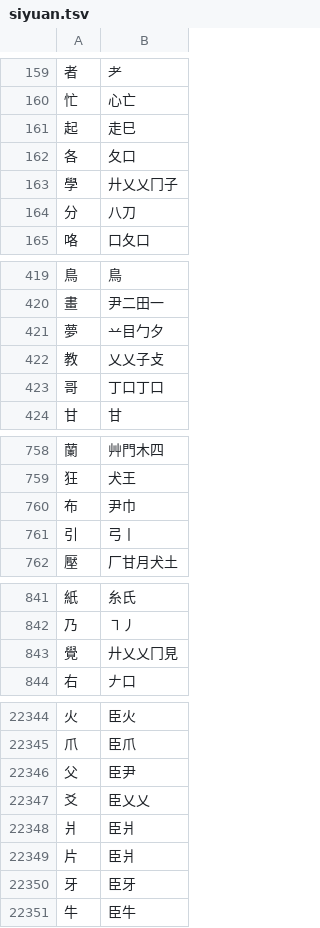
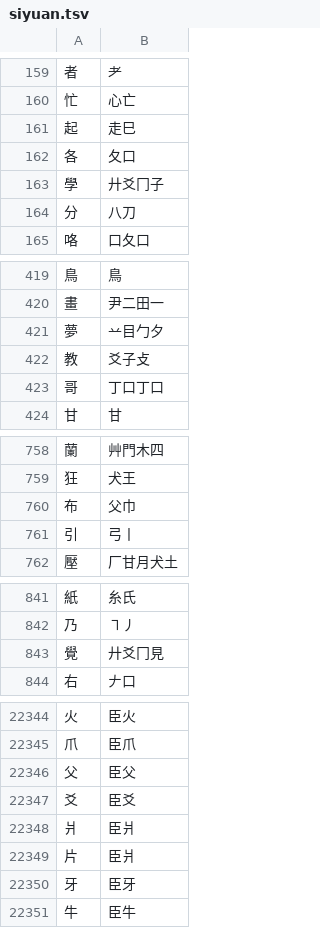
Before and after one commit to chenlin014/xingzheng, a TSV file: zg-scheme/siyuan/siyuan.tsv, drawn as a sheet; only a part is shown, gaps mark what is left out; the diff covers the shown part only.

```diff
--- a/zg-scheme/siyuan/siyuan.tsv
+++ b/zg-scheme/siyuan/siyuan.tsv
@@ -162,3 +162,3 @@
 各	夂口
-學	廾乂乂冂子
+學	廾爻冂子
 分	八刀
@@ -421,3 +421,3 @@
 夢	䒑目勹夕
-教	乂乂子攴
+教	爻子攴
 哥	丁口丁口
@@ -759,3 +759,3 @@
 狂	犬王
-布	尹巾
+布	父巾
 引	弓丨
@@ -842,3 +842,3 @@
 乃	㇕丿
-覺	廾乂乂冂見
+覺	廾爻冂見
 右	𠂇口
@@ -22345,4 +22345,4 @@
 ⽖	⾂爪
-⽗	⾂尹
-⽘	⾂乂乂
+⽗	⾂父
+⽘	⾂爻
 ⽙	⾂爿
```
Also changed, not shown: 98 edited cells elsewhere in this file, zg-scheme/siyuan/zg-code/leifen.tsv, 2 other files.
